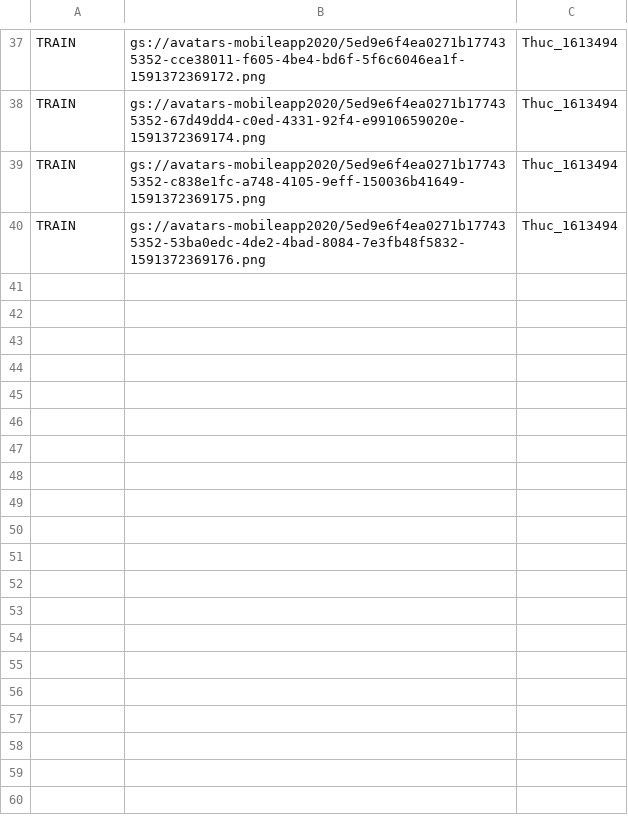
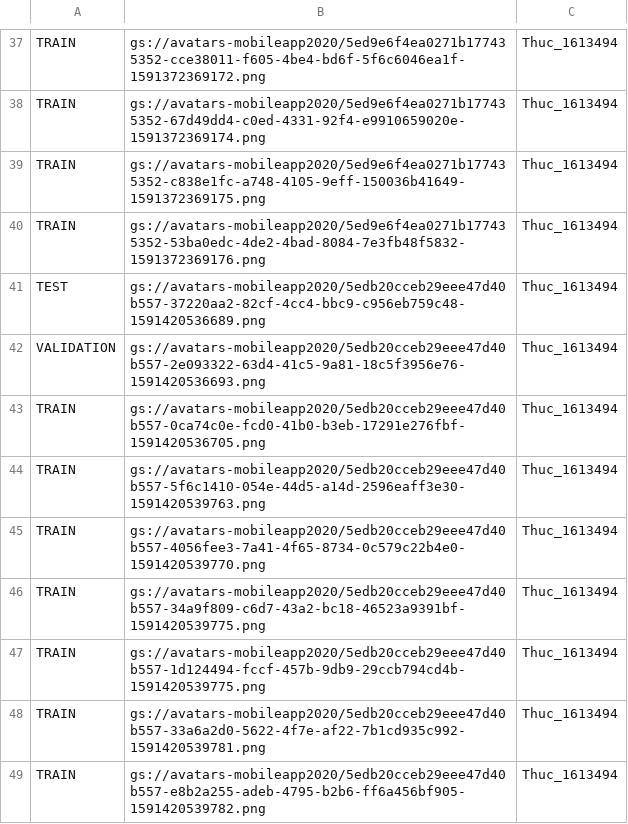
Before and after one commit to nguyenhoaidanh/mobile2020, a CSV file: server/dataset/dataset.csv, drawn as a sheet; only a part is shown, gaps mark what is left out; the diff names each change by its address in the sheet, - before the commit and + after, or states it on an @@ line.

```diff
--- a/server/dataset/dataset.csv
+++ b/server/dataset/dataset.csv
+row 41: TEST | gs://avatars-mobileapp2020/5edb20cceb29eee47d40b557-37220aa2-82cf-4cc4-bbc9-c956eb759c48-1591420536689.png | Thuc_1613494
+row 42: VALIDATION | gs://avatars-mobileapp2020/5edb20cceb29eee47d40b557-2e093322-63d4-41c5-9a81-18c5f3956e76-1591420536693.png | Thuc_1613494
+row 43: TRAIN | gs://avatars-mobileapp2020/5edb20cceb29eee47d40b557-0ca74c0e-fcd0-41b0-b3eb-17291e276fbf-1591420536705.png | Thuc_1613494
+row 44: TRAIN | gs://avatars-mobileapp2020/5edb20cceb29eee47d40b557-5f6c1410-054e-44d5-a14d-2596eaff3e30-1591420539763.png | Thuc_1613494
+row 45: TRAIN | gs://avatars-mobileapp2020/5edb20cceb29eee47d40b557-4056fee3-7a41-4f65-8734-0c579c22b4e0-1591420539770.png | Thuc_1613494
+row 46: TRAIN | gs://avatars-mobileapp2020/5edb20cceb29eee47d40b557-34a9f809-c6d7-43a2-bc18-46523a9391bf-1591420539775.png | Thuc_1613494
+row 47: TRAIN | gs://avatars-mobileapp2020/5edb20cceb29eee47d40b557-1d124494-fccf-457b-9db9-29ccb794cd4b-1591420539775.png | Thuc_1613494
+row 48: TRAIN | gs://avatars-mobileapp2020/5edb20cceb29eee47d40b557-33a6a2d0-5622-4f7e-af22-7b1cd935c992-1591420539781.png | Thuc_1613494
+row 49: TRAIN | gs://avatars-mobileapp2020/5edb20cceb29eee47d40b557-e8b2a255-adeb-4795-b2b6-ff6a456bf905-1591420539782.png | Thuc_1613494
```
Also changed, not shown: 35 other files.
